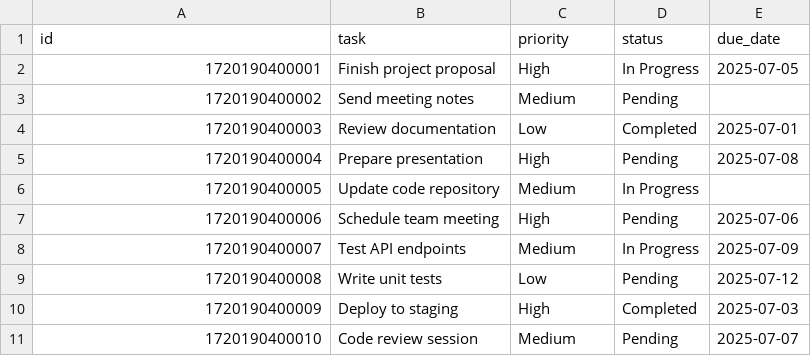
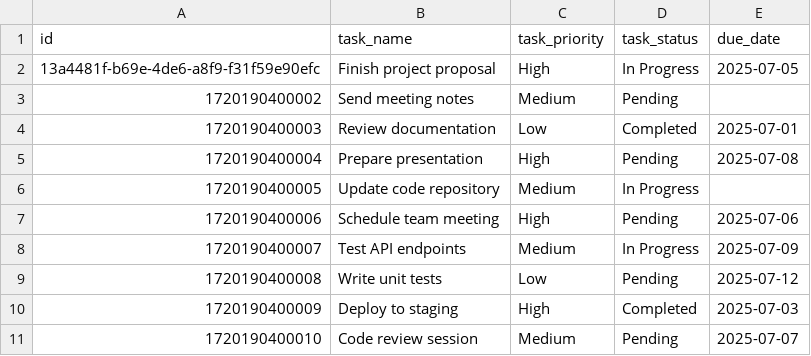
Before and after one commit to simonangel-fong/Project-Serverless-Todo-List, a CSV file: s3/data/todo-list.csv, drawn as a sheet.

```diff
--- a/s3/data/todo-list.csv
+++ b/s3/data/todo-list.csv
@@ -1,3 +1,3 @@
-id,task,priority,status,due_date
-1720190400001,Finish project proposal,High,In Progress,2025-07-05
+id,task_name,task_priority,task_status,due_date
+13a4481f-b69e-4de6-a8f9-f31f59e90efc,Finish project proposal,High,In Progress,2025-07-05
 1720190400002,Send meeting notes,Medium,Pending,
```
Also changed, not shown: 11 other files.
